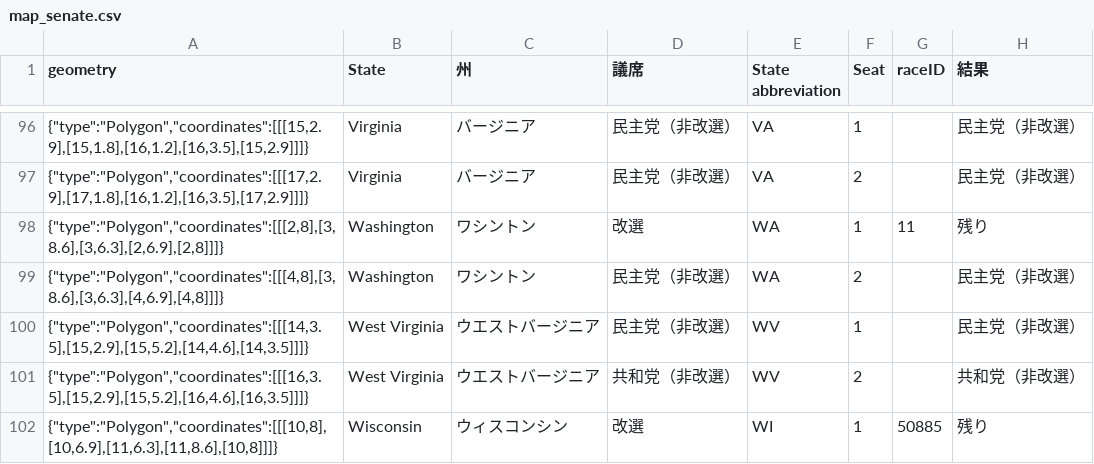
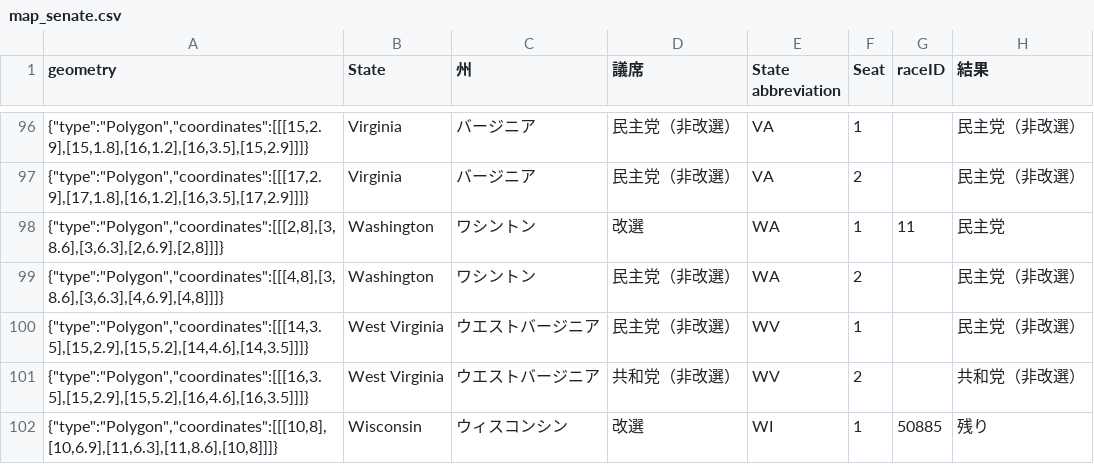
Before and after one commit to Nikkei-Visual-Data-Journalism/MidTermElection_1123409584372xxbb225, a CSV file: Flourish/map_senate.csv, drawn as a sheet; only a part is shown, gaps mark what is left out.

```diff
--- a/Flourish/map_senate.csv
+++ b/Flourish/map_senate.csv
@@ -97,3 +97,3 @@
 "{""type"":""Polygon"",""coordinates"":[[[17,2.9],[17,1.8],[16,1.2],[16,3.5],[17,2.9]]]}",Virginia,バージニア,民主党（非改選）,VA,2,,民主党（非改選）
-"{""type"":""Polygon"",""coordinates"":[[[2,8],[3,8.6],[3,6.3],[2,6.9],[2,8]]]}",Washington,ワシントン,改選,WA,1,11,残り
+"{""type"":""Polygon"",""coordinates"":[[[2,8],[3,8.6],[3,6.3],[2,6.9],[2,8]]]}",Washington,ワシントン,改選,WA,1,11,民主党
 "{""type"":""Polygon"",""coordinates"":[[[4,8],[3,8.6],[3,6.3],[4,6.9],[4,8]]]}",Washington,ワシントン,民主党（非改選）,WA,2,,民主党（非改選）
```
Also changed, not shown: APAPI/electionResultsWinners_house.csv, APAPI/electionResultsWinners_senate.csv, 3 other files.
